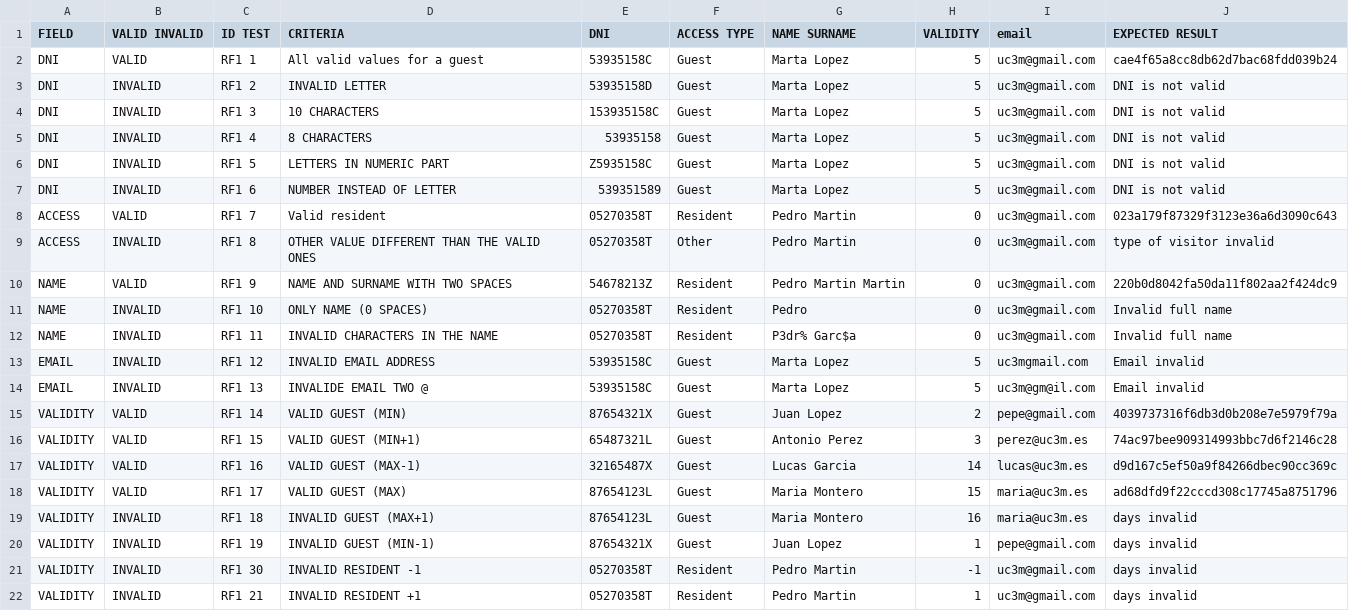
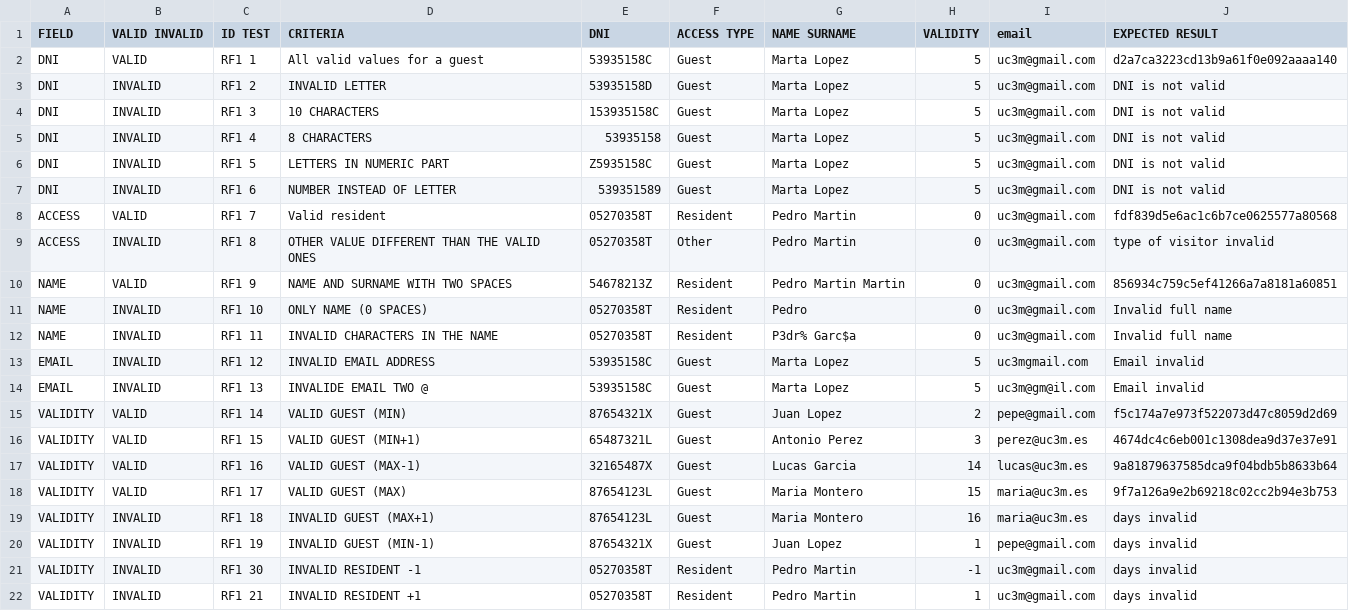
Before and after one commit to ncoress/G80.T7.FP, a CSV file: src/JsonFiles/testingCases_RF1.csv, drawn as a sheet.

Commit message:
Cambio el fallo que me ha hecho cambiar los access code y vuelven a ser los mismos

```diff
--- a/src/JsonFiles/testingCases_RF1.csv
+++ b/src/JsonFiles/testingCases_RF1.csv
@@ -1,3 +1,3 @@
 FIELD;VALID INVALID;ID TEST;CRITERIA;DNI;ACCESS TYPE;NAME SURNAME;VALIDITY;email;EXPECTED RESULT
-DNI;VALID;RF1 1;All valid values for a guest;53935158C;Guest;Marta Lopez;5;uc3m@gmail.com;cae4f65a8cc8db62d7bac68fdd039b24
+DNI;VALID;RF1 1;All valid values for a guest;53935158C;Guest;Marta Lopez;5;uc3m@gmail.com;d2a7ca3223cd13b9a61f0e092aaaa140
 DNI;INVALID;RF1 2;INVALID LETTER;53935158D;Guest;Marta Lopez;5;uc3m@gmail.com;DNI is not valid
@@ -7,5 +7,5 @@ DNI;INVALID;RF1 5;LETTERS IN NUMERIC PART;Z5935158C;Guest;Marta Lopez;5;uc3m@gma
 DNI;INVALID;RF1 6;NUMBER INSTEAD OF LETTER;539351589;Guest;Marta Lopez;5;uc3m@gmail.com;DNI is not valid
-ACCESS;VALID;RF1 7;Valid resident;05270358T;Resident;Pedro Martin;0;uc3m@gmail.com;023a179f87329f3123e36a6d3090c643
+ACCESS;VALID;RF1 7;Valid resident;05270358T;Resident;Pedro Martin;0;uc3m@gmail.com;fdf839d5e6ac1c6b7ce0625577a80568
 ACCESS;INVALID;RF1 8;OTHER VALUE DIFFERENT THAN THE VALID ONES;05270358T;Other;Pedro Martin;0;uc3m@gmail.com;type of visitor invalid
-NAME;VALID;RF1 9;NAME AND SURNAME WITH TWO SPACES;54678213Z;Resident;Pedro Martin Martin;0;uc3m@gmail.com;220b0d8042fa50da11f802aa2f424dc9
+NAME;VALID;RF1 9;NAME AND SURNAME WITH TWO SPACES;54678213Z;Resident;Pedro Martin Martin;0;uc3m@gmail.com;856934c759c5ef41266a7a8181a60851
 NAME;INVALID;RF1 10;ONLY NAME (0 SPACES);05270358T;Resident;Pedro ;0;uc3m@gmail.com;Invalid full name
@@ -14,6 +14,6 @@ EMAIL;INVALID;RF1 12;INVALID EMAIL ADDRESS;53935158C;Guest;Marta Lopez;5;uc3mgma
 EMAIL;INVALID;RF1 13;INVALIDE EMAIL TWO @;53935158C;Guest;Marta Lopez;5;uc3m@gm@il.com;Email invalid
-VALIDITY;VALID;RF1 14;VALID GUEST (MIN);87654321X;Guest;Juan Lopez;2;pepe@gmail.com;4039737316f6db3d0b208e7e5979f79a
-VALIDITY;VALID;RF1 15;VALID GUEST (MIN+1);65487321L;Guest;Antonio Perez;3;perez@uc3m.es;74ac97bee909314993bbc7d6f2146c28
-VALIDITY;VALID;RF1 16;VALID GUEST (MAX-1);32165487X;Guest;Lucas Garcia;14;lucas@uc3m.es;d9d167c5ef50a9f84266dbec90cc369c
-VALIDITY;VALID;RF1 17;VALID GUEST (MAX);87654123L;Guest;Maria Montero;15;maria@uc3m.es;ad68dfd9f22cccd308c17745a8751796
+VALIDITY;VALID;RF1 14;VALID GUEST (MIN);87654321X;Guest;Juan Lopez;2;pepe@gmail.com;f5c174a7e973f522073d47c8059d2d69
+VALIDITY;VALID;RF1 15;VALID GUEST (MIN+1);65487321L;Guest;Antonio Perez;3;perez@uc3m.es;4674dc4c6eb001c1308dea9d37e37e91
+VALIDITY;VALID;RF1 16;VALID GUEST (MAX-1);32165487X;Guest;Lucas Garcia;14;lucas@uc3m.es;9a81879637585dca9f04bdb5b8633b64
+VALIDITY;VALID;RF1 17;VALID GUEST (MAX);87654123L;Guest;Maria Montero;15;maria@uc3m.es;9f7a126a9e2b69218c02cc2b94e3b753
 VALIDITY;INVALID;RF1 18;INVALID GUEST (MAX+1);87654123L;Guest;Maria Montero;16;maria@uc3m.es;days invalid
```
Also changed, not shown: src/JsonFiles/testingCases_RF2.csv, 42 other files.
